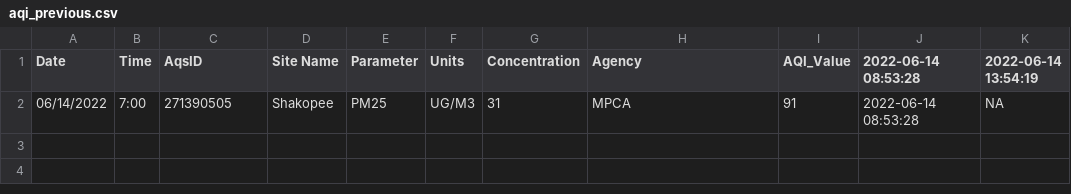
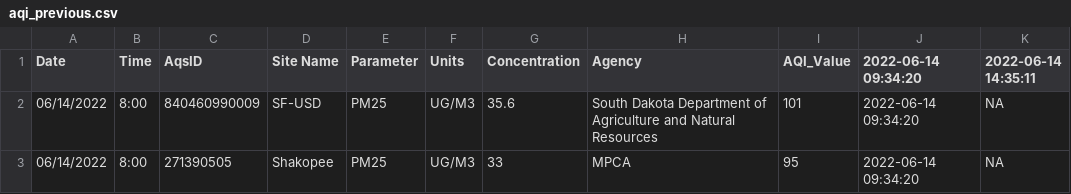
Before and after one commit to MPCA-air/aqi-watch, a CSV file: data/aqi_previous.csv, drawn as a sheet.

```diff
--- a/data/aqi_previous.csv
+++ b/data/aqi_previous.csv
@@ -1,2 +1,3 @@
-"Date","Time","AqsID","Site Name","Parameter","Units","Concentration","Agency","AQI_Value","2022-06-14 08:53:28","2022-06-14 13:54:19"
-"06/14/2022","7:00","271390505","Shakopee","PM25","UG/M3",31,"MPCA",91,"2022-06-14 08:53:28",NA
+"Date","Time","AqsID","Site Name","Parameter","Units","Concentration","Agency","AQI_Value","2022-06-14 09:34:20","2022-06-14 14:35:11"
+"06/14/2022","8:00","840460990009","SF-USD","PM25","UG/M3",35.6,"South Dakota Department of Agriculture and Natural Resources",101,"2022-06-14 09:34:20",NA
+"06/14/2022","8:00","271390505","Shakopee","PM25","UG/M3",33,"MPCA",95,"2022-06-14 09:34:20",NA
```
Also changed, not shown: 8 other files.
